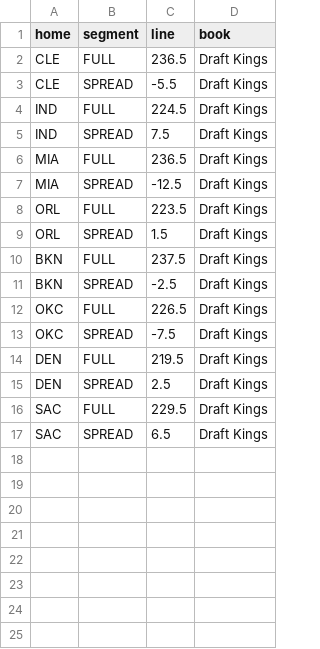
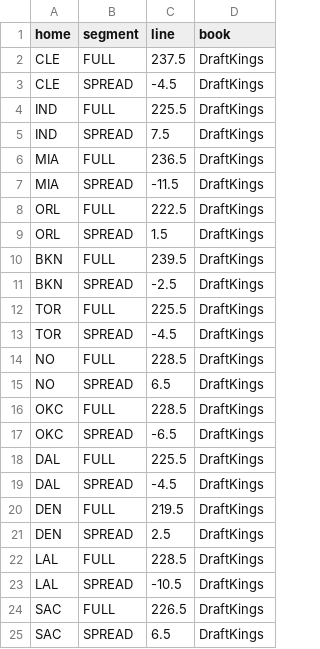
Before and after one commit to zackh608/signal-report, a CSV file: data/nba/lines/team-2026-11-18.csv, drawn as a sheet.

```diff
--- a/data/nba/lines/team-2026-11-18.csv
+++ b/data/nba/lines/team-2026-11-18.csv
@@ -1,17 +1,25 @@
 home,segment,line,book
-CLE,FULL,236.5,Draft Kings
-CLE,SPREAD,-5.5,Draft Kings
-IND,FULL,224.5,Draft Kings
-IND,SPREAD,7.5,Draft Kings
-MIA,FULL,236.5,Draft Kings
-MIA,SPREAD,-12.5,Draft Kings
-ORL,FULL,223.5,Draft Kings
-ORL,SPREAD,1.5,Draft Kings
-BKN,FULL,237.5,Draft Kings
-BKN,SPREAD,-2.5,Draft Kings
-OKC,FULL,226.5,Draft Kings
-OKC,SPREAD,-7.5,Draft Kings
-DEN,FULL,219.5,Draft Kings
-DEN,SPREAD,2.5,Draft Kings
-SAC,FULL,229.5,Draft Kings
-SAC,SPREAD,6.5,Draft Kings
+CLE,FULL,237.5,DraftKings
+CLE,SPREAD,-4.5,DraftKings
+IND,FULL,225.5,DraftKings
+IND,SPREAD,7.5,DraftKings
+MIA,FULL,236.5,DraftKings
+MIA,SPREAD,-11.5,DraftKings
+ORL,FULL,222.5,DraftKings
+ORL,SPREAD,1.5,DraftKings
+BKN,FULL,239.5,DraftKings
+BKN,SPREAD,-2.5,DraftKings
+TOR,FULL,225.5,DraftKings
+TOR,SPREAD,-4.5,DraftKings
+NO,FULL,228.5,DraftKings
+NO,SPREAD,6.5,DraftKings
+OKC,FULL,228.5,DraftKings
+OKC,SPREAD,-6.5,DraftKings
+DAL,FULL,225.5,DraftKings
+DAL,SPREAD,-4.5,DraftKings
+DEN,FULL,219.5,DraftKings
+DEN,SPREAD,2.5,DraftKings
+LAL,FULL,228.5,DraftKings
+LAL,SPREAD,-10.5,DraftKings
+SAC,FULL,226.5,DraftKings
+SAC,SPREAD,6.5,DraftKings
```
Also changed, not shown: context/player_baselines.csv, context/team_board.csv, 14 other files.
